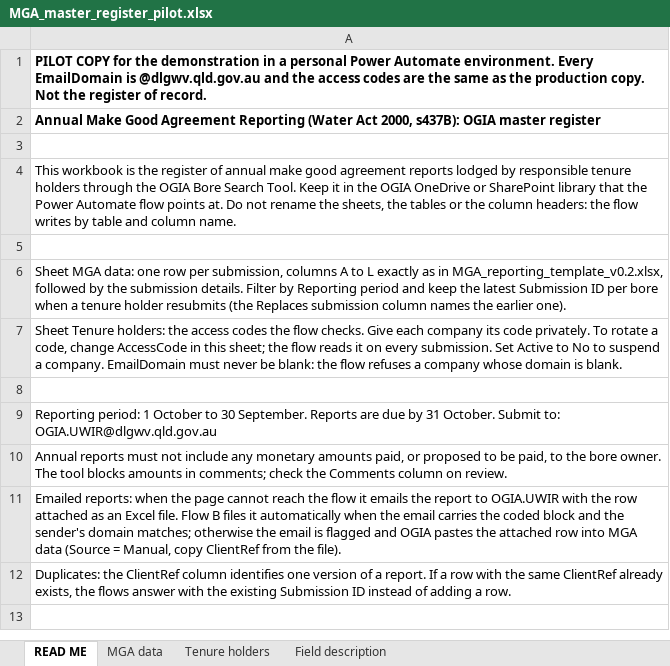
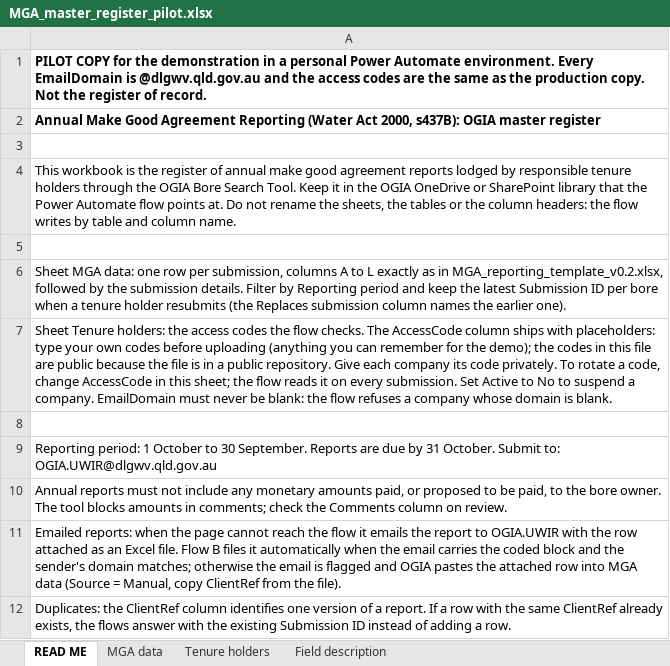
Before and after one commit to jeremy7589/webtest, an Excel workbook: bore_search_tool/power_automate/pilot/MGA_master_register_pilot.xlsx, sheet READ ME, drawn as a sheet; values as stored, in another font and other column widths than the file's, no borders; the diff names each change by its address in the sheet, - before the commit and + after, or states it on an @@ line.

```diff
--- a/bore_search_tool/power_automate/pilot/MGA_master_register_pilot.xlsx (sheet READ ME)
+++ b/bore_search_tool/power_automate/pilot/MGA_master_register_pilot.xlsx (sheet READ ME)
-A7: …flow checks. Give each…
+A7: …flow checks. The AccessCode column ships with placeholders: type your own codes before uploading (anything you can remember for the demo); the codes in this file are public because the file is in a public repository. Give each…
```
Also changed, not shown: sheet Tenure holders, bore_search_tool/power_automate/MGA_master_register.xlsx, 18 other files.
